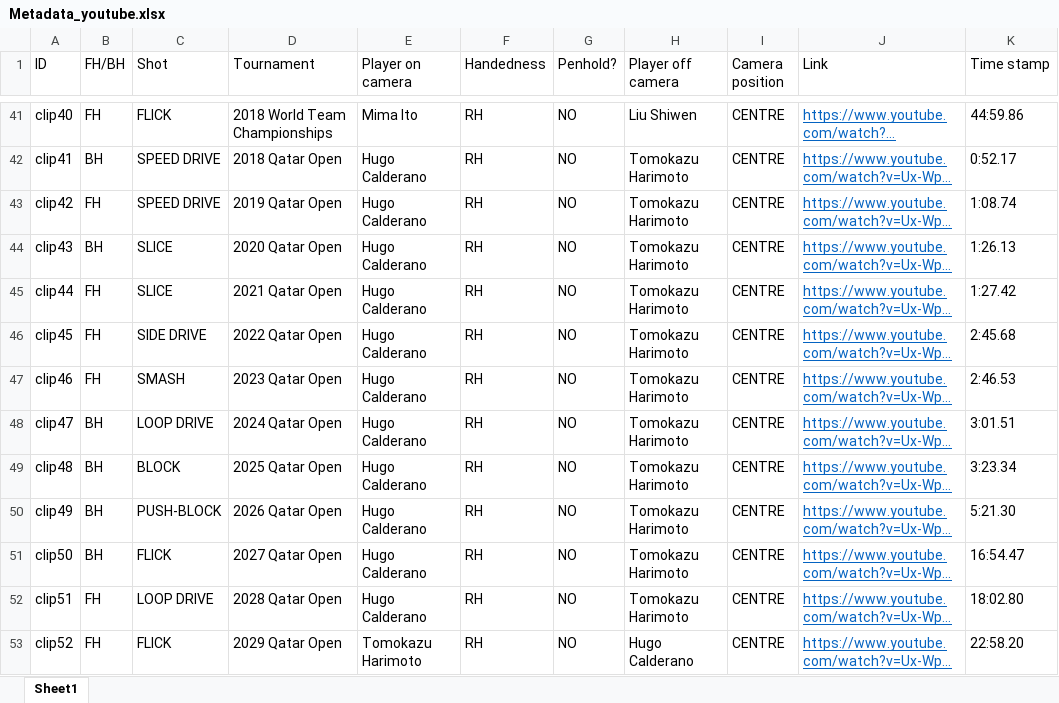
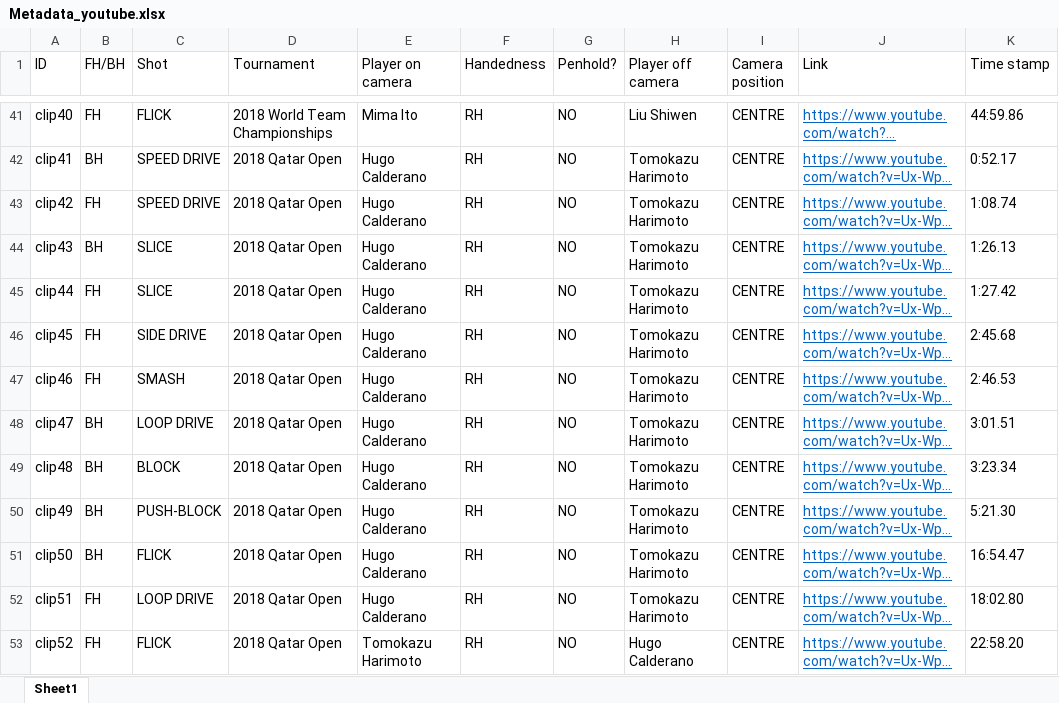
Before and after one commit to rainavyas/TT_spin_classifier, an Excel workbook: Metadata_youtube.xlsx, sheet Sheet1, drawn as a sheet; only a part is shown, gaps mark what is left out; long unchanged cells end in …; values as stored, in another font and other column widths than the file's, no borders; table styles not drawn; the diff covers the shown part only; the diff names each change by its address in the sheet, - before the commit and + after, or states it on an @@ line.

```diff
--- a/Metadata_youtube.xlsx (sheet Sheet1)
+++ b/Metadata_youtube.xlsx (sheet Sheet1)
-D43 (Tournament): 2019 Qatar Open
+D43 (Tournament): 2018 Qatar Open
-D44 (Tournament): 2020 Qatar Open
+D44 (Tournament): 2018 Qatar Open
-D45 (Tournament): 2021 Qatar Open
+D45 (Tournament): 2018 Qatar Open
-D46 (Tournament): 2022 Qatar Open
+D46 (Tournament): 2018 Qatar Open
-D47 (Tournament): 2023 Qatar Open
+D47 (Tournament): 2018 Qatar Open
-D48 (Tournament): 2024 Qatar Open
+D48 (Tournament): 2018 Qatar Open
-D49 (Tournament): 2025 Qatar Open
+D49 (Tournament): 2018 Qatar Open
-D50 (Tournament): 2026 Qatar Open
+D50 (Tournament): 2018 Qatar Open
-D51 (Tournament): 2027 Qatar Open
+D51 (Tournament): 2018 Qatar Open
-D52 (Tournament): 2028 Qatar Open
+D52 (Tournament): 2018 Qatar Open
-D53 (Tournament): 2029 Qatar Open
+D53 (Tournament): 2018 Qatar Open
```
Also changed, not shown: 11 added rows elsewhere in this sheet.
